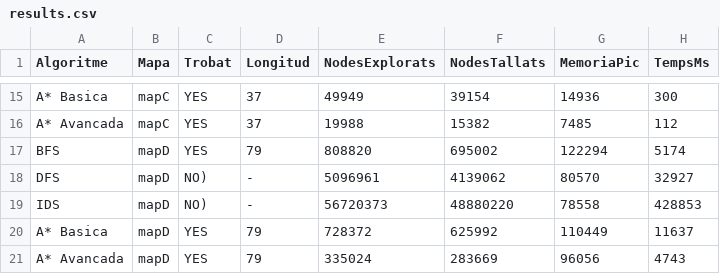
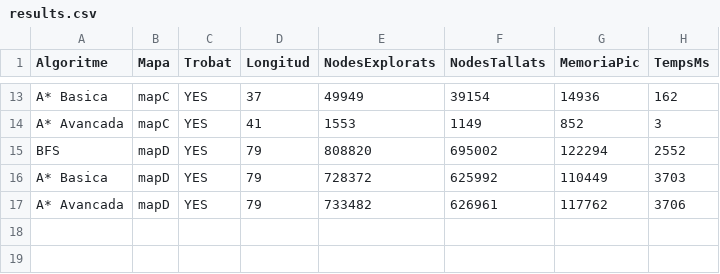
Before and after one commit to pau-campillos/PROP-Act1, a CSV file: results.csv, drawn as a sheet; only a part is shown, gaps mark what is left out; removed rows and columns are numbered as before the commit, all else as after; the diff covers the shown part only; the diff names each change by its address in the sheet, - before the commit and + after, or states it on an @@ line.

```diff
--- a/results.csv
+++ b/results.csv
-H13 (TempsMs): 300
+H13 (TempsMs): 162
-D14 (Longitud): 37
+D14 (Longitud): 41
-E14 (NodesExplorats): 19988
+E14 (NodesExplorats): 1553
-F14 (NodesTallats): 15382
+F14 (NodesTallats): 1149
-G14 (MemoriaPic): 7485
+G14 (MemoriaPic): 852
-H14 (TempsMs): 112
+H14 (TempsMs): 3
-H15 (TempsMs): 5174
+H15 (TempsMs): 2552
-row 18: DFS | mapD | NO) | - | 5096961 | 4139062 | 80570 | 32927
-row 19: IDS | mapD | NO) | - | 56720373 | 48880220 | 78558 | 428853
-H16 (TempsMs): 11637
+H16 (TempsMs): 3703
-E17 (NodesExplorats): 335024
+E17 (NodesExplorats): 733482
-F17 (NodesTallats): 283669
+F17 (NodesTallats): 626961
-G17 (MemoriaPic): 96056
+G17 (MemoriaPic): 117762
-H17 (TempsMs): 4743
+H17 (TempsMs): 3706
```
Also changed, not shown: 2 removed rows and 32 edited cells elsewhere in this file, 8 other files.
